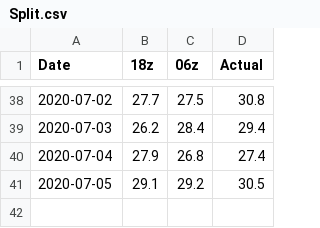
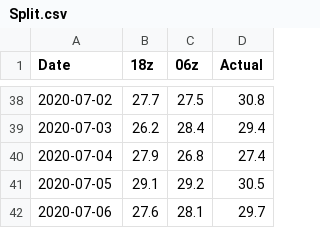
Before and after one commit to meteoadriatic/hl, a CSV file: Split.csv, drawn as a sheet; only a part is shown, gaps mark what is left out.

```diff
--- a/Split.csv
+++ b/Split.csv
@@ -41 +41,2 @@ Date,18z,06z,Actual
 2020-07-05,29.1,29.2,30.5
+2020-07-06,27.6,28.1,29.7
```
Also changed, not shown: 1 other file.
